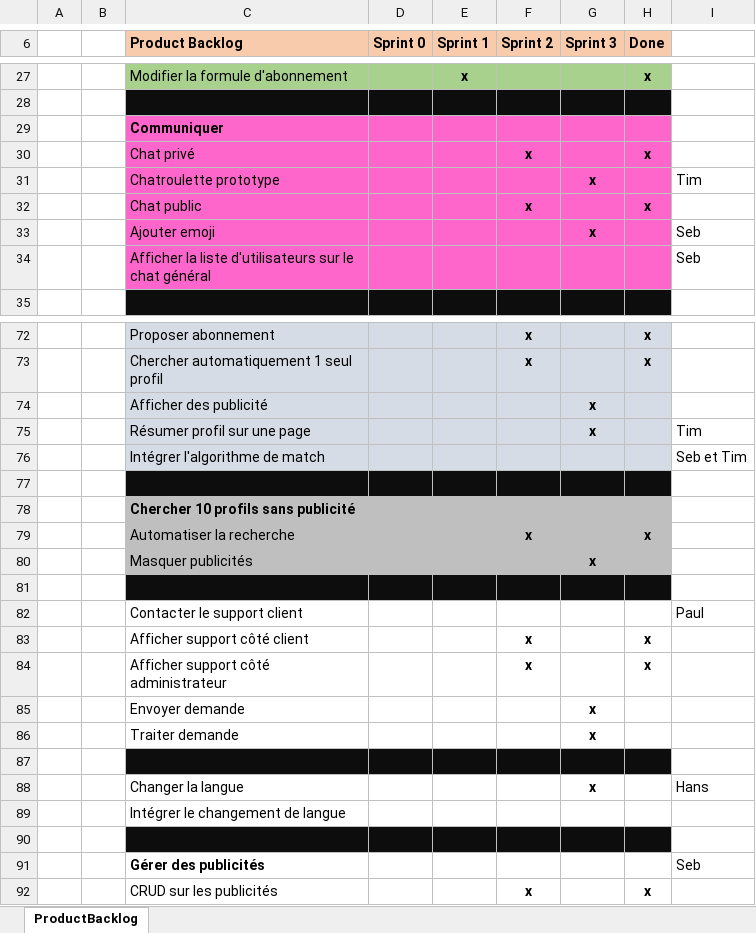
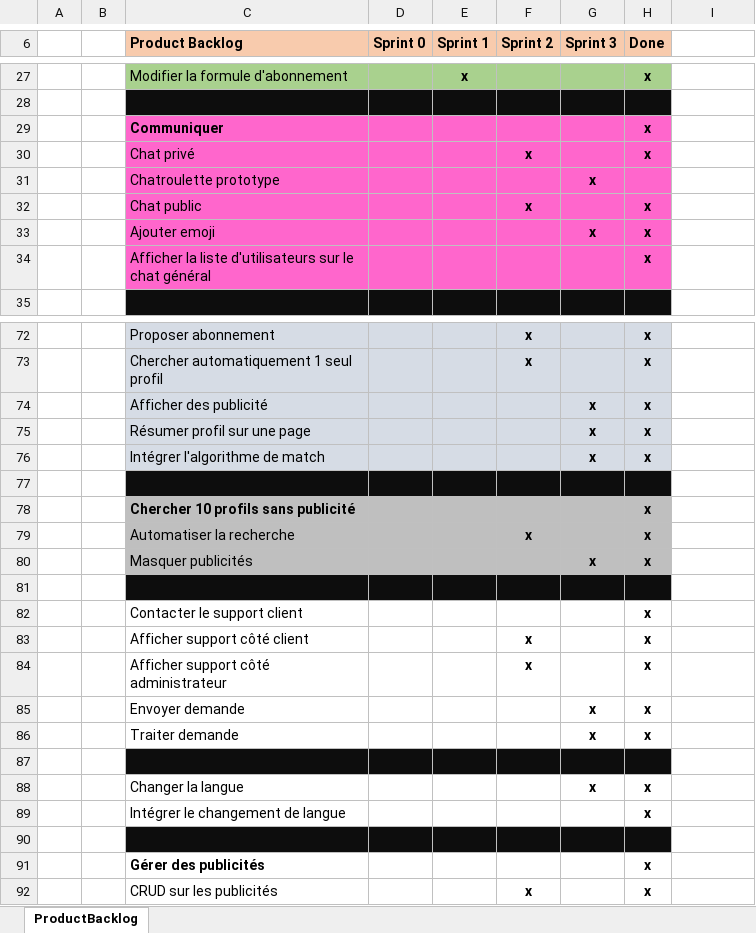
Before and after one commit to Zibeug/Love-Mirroring, an Excel workbook: LM_ProductBacklog.xlsx, sheet ProductBacklog, drawn as a sheet; only a part is shown, gaps mark what is left out; values as stored, in another font and other column widths than the file's, no borders; the diff covers the shown part only; the diff names each change by its address in the sheet, - before the commit and + after, or states it on an @@ line.

Commit message:
ProductBackLog + Test

```diff
--- a/LM_ProductBacklog.xlsx (sheet ProductBacklog)
+++ b/LM_ProductBacklog.xlsx (sheet ProductBacklog)
-H29 (Done): (empty)
+H29 (Done): x
-I31: Tim
+I31: (empty)
-H33:H34 (Done): (empty)
+H33:H34 (Done): x
-I33:I34: Seb
+I33:I34: (empty)
-H74:H76 (Done): (empty)
+H74:H76 (Done): x
-I75: Tim
+I75: (empty)
-G76 (Sprint 3): (empty)
+G76 (Sprint 3): x
-I76: Seb et Tim
+I76: (empty)
-H78 (Done): (empty)
+H78 (Done): x
-H80 (Done): (empty)
+H80 (Done): x
-H82 (Done): (empty)
+H82 (Done): x
-I82: Paul
+I82: (empty)
-H85:H86 (Done): (empty)
+H85:H86 (Done): x
-H88:H89 (Done): (empty)
+H88:H89 (Done): x
-I88: Hans
+I88: (empty)
-H91 (Done): (empty)
+H91 (Done): x
-I91: Seb
+I91: (empty)
```
Also changed, not shown: 18 edited cells elsewhere in this sheet, 1 other file.
